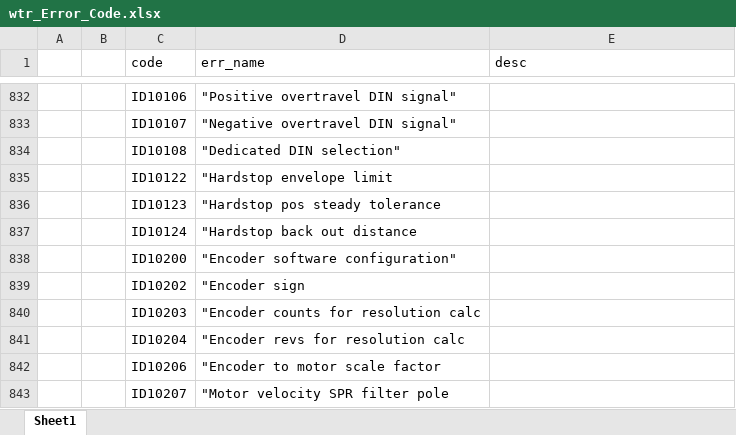
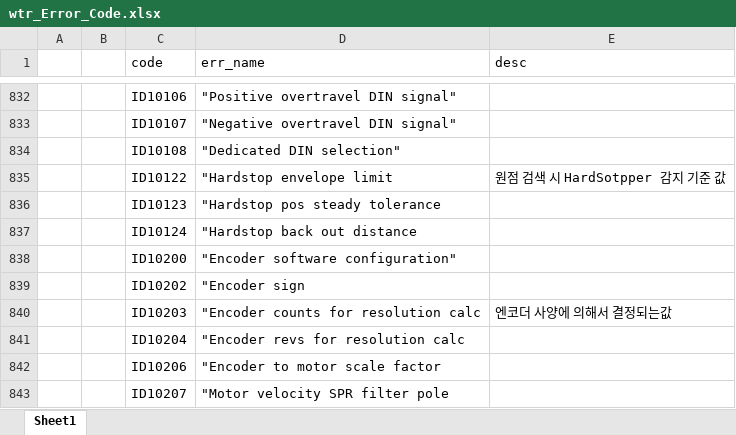
Before and after one commit to ChangHyun-Lim/kakao_error_bot, an Excel workbook: wtr_Error_Code.xlsx, sheet Sheet1, drawn as a sheet; only a part is shown, gaps mark what is left out; values as stored, in another font and other column widths than the file's, no borders; the diff covers the shown part only; the diff names each change by its address in the sheet, - before the commit and + after, or states it on an @@ line.

```diff
--- a/wtr_Error_Code.xlsx (sheet Sheet1)
+++ b/wtr_Error_Code.xlsx (sheet Sheet1)
-E835 (desc): (empty)
+E835 (desc): 원점 검색 시 HardSotpper 감지 기준 값
-E840 (desc): (empty)
+E840 (desc): 엔코더 사양에 의해서 결정되는값
```
Also changed, not shown: 3 added rows and 32 edited cells elsewhere in this sheet.
